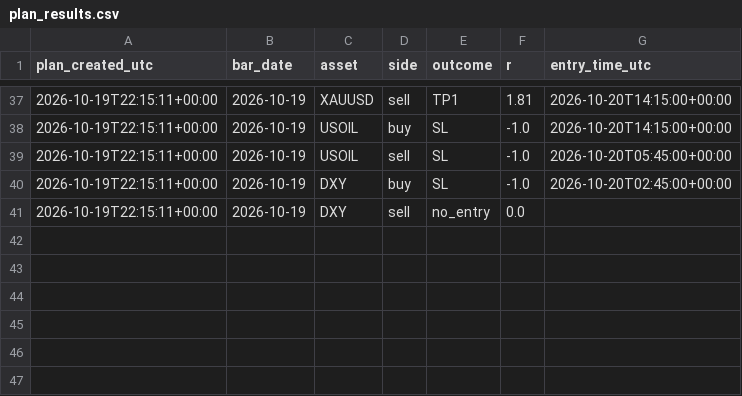
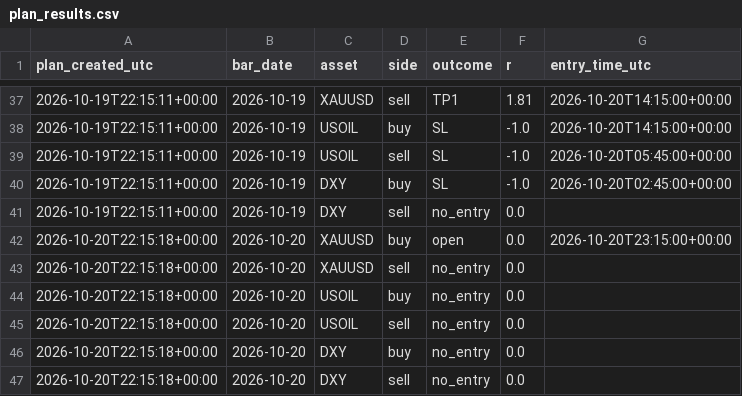
Before and after one commit to amonaipitf-ai/trading-ml, a CSV file: data/plan_results.csv, drawn as a sheet; only a part is shown, gaps mark what is left out.

Commit message:
plan 2026-10-21

```diff
--- a/data/plan_results.csv
+++ b/data/plan_results.csv
@@ -41 +41,7 @@ plan_created_utc,bar_date,asset,side,outcome,r,entry_time_utc
 2026-10-19T22:15:11+00:00,2026-10-19,DXY,sell,no_entry,0.0,
+2026-10-20T22:15:18+00:00,2026-10-20,XAUUSD,buy,open,0.0,2026-10-20T23:15:00+00:00
+2026-10-20T22:15:18+00:00,2026-10-20,XAUUSD,sell,no_entry,0.0,
+2026-10-20T22:15:18+00:00,2026-10-20,USOIL,buy,no_entry,0.0,
+2026-10-20T22:15:18+00:00,2026-10-20,USOIL,sell,no_entry,0.0,
+2026-10-20T22:15:18+00:00,2026-10-20,DXY,buy,no_entry,0.0,
+2026-10-20T22:15:18+00:00,2026-10-20,DXY,sell,no_entry,0.0,
```
Also changed, not shown: 1 other file.
